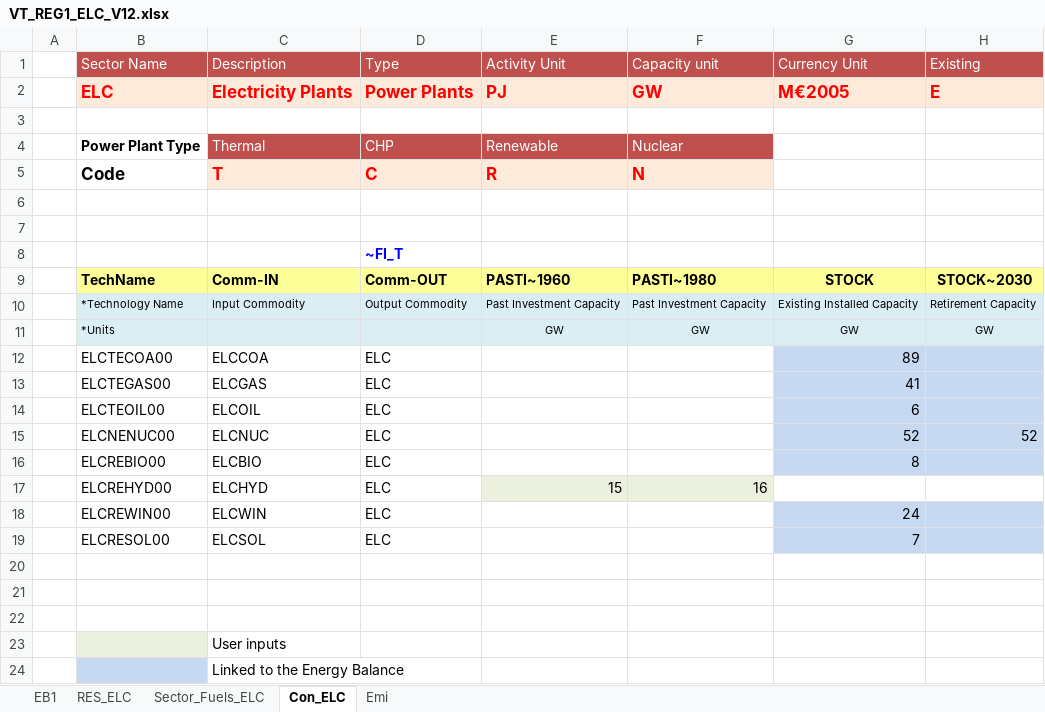
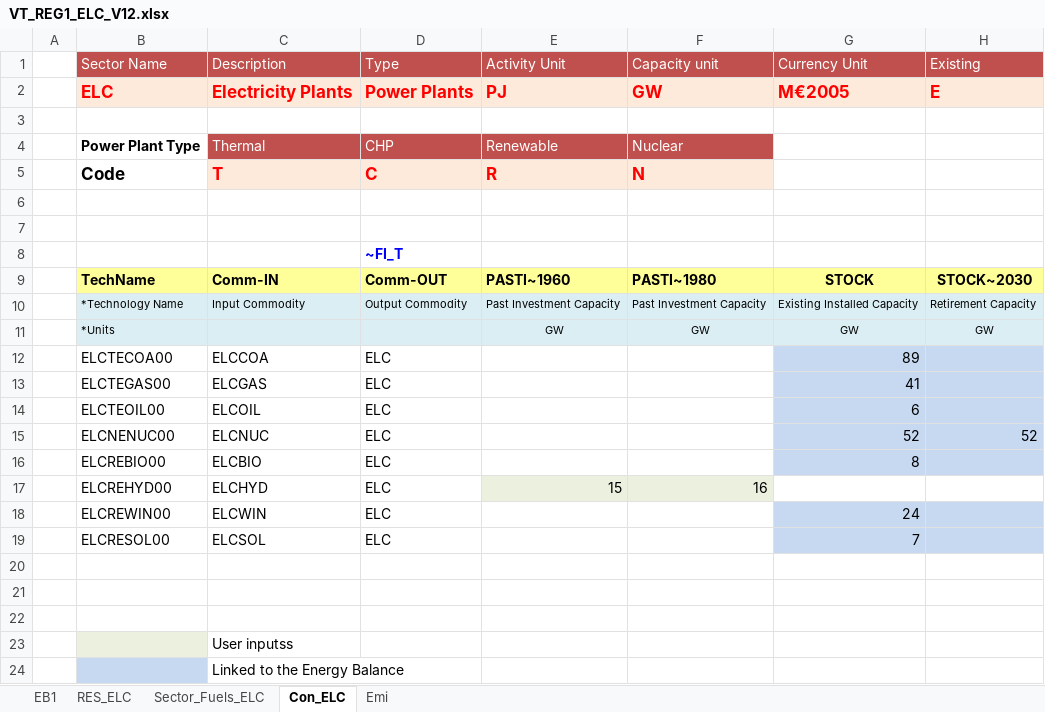
Before and after one commit to AleEl01/TEST-VedaOnline, an Excel workbook: VT_REG1_ELC_V12.xlsx, sheet Con_ELC, drawn as a sheet; only a part is shown; values as stored, in another font and other column widths than the file's, no borders; charts and pictures not drawn; the diff names each change by its address in the sheet, - before the commit and + after, or states it on an @@ line.

Commit message:
Update VT_REG1_ELC_V12.xlsx

```diff
--- a/VT_REG1_ELC_V12.xlsx (sheet Con_ELC)
+++ b/VT_REG1_ELC_V12.xlsx (sheet Con_ELC)
-C23: User inputs
+C23: User inputss
```
